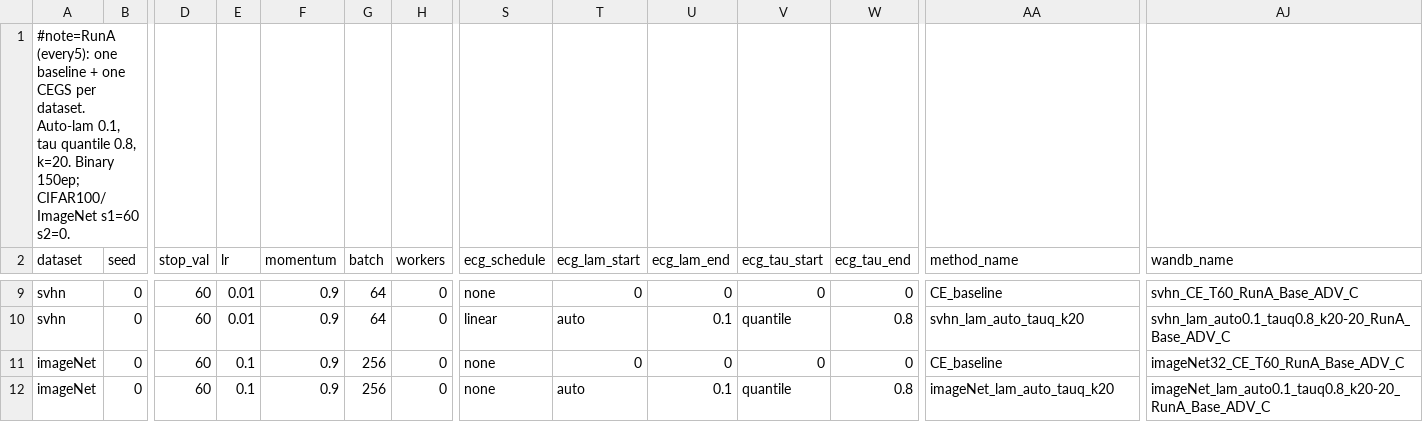
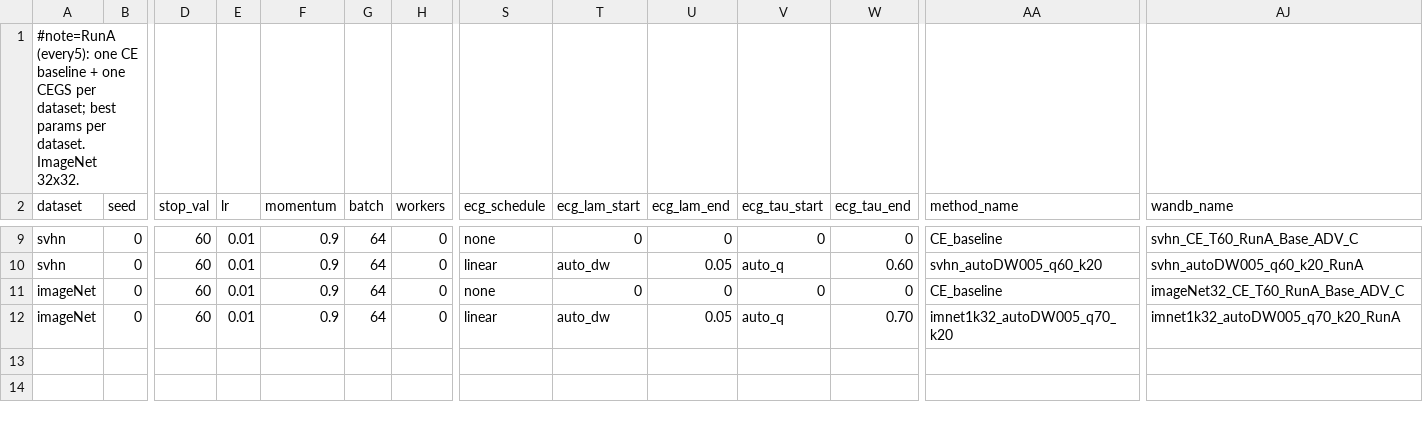
Before and after one commit to zhelianl-zl/ECG_Loss, a TSV file: sweeps/RunA_every5_CE_vs_bestCEGS_ALLDATA.tsv, drawn as a sheet; only a part is shown, gaps mark what is left out; the diff covers the shown part only; the diff names each change by its address in the sheet, - before the commit and + after, or states it on an @@ line.

Commit message:
RunA/RunB: update to best params per dataset (auto_dw, auto_q, k20); ImageNet32; binary 40+110 ecg->ce

```diff
--- a/sweeps/RunA_every5_CE_vs_bestCEGS_ALLDATA.tsv
+++ b/sweeps/RunA_every5_CE_vs_bestCEGS_ALLDATA.tsv
-A1 (dataset): …(every5): one baseline + one CEGS per dataset. Auto-lam 0.1, tau quantile 0.8, k=20. Binary 150ep; CIFAR100/ImageNet s1=60 s2=0.
+A1 (dataset): …(every5): one CE baseline + one CEGS per dataset; best params per dataset. ImageNet 32x32.
-T10 (ecg_lam_start): auto
+T10 (ecg_lam_start): auto_dw
-U10 (ecg_lam_end): 0.1
+U10 (ecg_lam_end): 0.05
-V10 (ecg_tau_start): quantile
+V10 (ecg_tau_start): auto_q
-W10 (ecg_tau_end): 0.8
+W10 (ecg_tau_end): 0.60
-AA10 (method_name): svhn_lam_auto_tauq_k20
+AA10 (method_name): svhn_autoDW005_q60_k20
-AJ10 (wandb_name): svhn_lam_auto0.1_tauq0.8_k20-20_RunA_Base_ADV_C
+AJ10 (wandb_name): svhn_autoDW005_q60_k20_RunA
-E11:E12 (lr): 0.1
+E11:E12 (lr): 0.01
-G11:G12 (batch): 256
+G11:G12 (batch): 64
-S12 (ecg_schedule): none
+S12 (ecg_schedule): linear
-T12 (ecg_lam_start): auto
+T12 (ecg_lam_start): auto_dw
-U12 (ecg_lam_end): 0.1
+U12 (ecg_lam_end): 0.05
-V12 (ecg_tau_start): quantile
+V12 (ecg_tau_start): auto_q
-W12 (ecg_tau_end): 0.8
+W12 (ecg_tau_end): 0.70
-AA12 (method_name): imageNet_lam_auto_tauq_k20
+AA12 (method_name): imnet1k32_autoDW005_q70_k20
-AJ12 (wandb_name): imageNet_lam_auto0.1_tauq0.8_k20-20_RunA_Base_ADV_C
+AJ12 (wandb_name): imnet1k32_autoDW005_q70_k20_RunA
```
Also changed, not shown: 1 added row, 1 removed row and 42 edited cells elsewhere in this file, sweeps/RunB_every5_LT_CE_vs_bestCEGS_ALLDATA.tsv.
